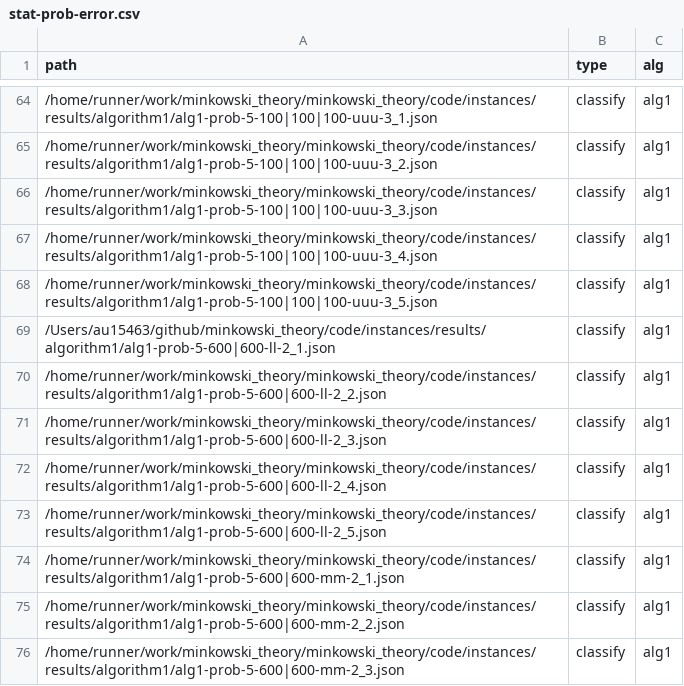
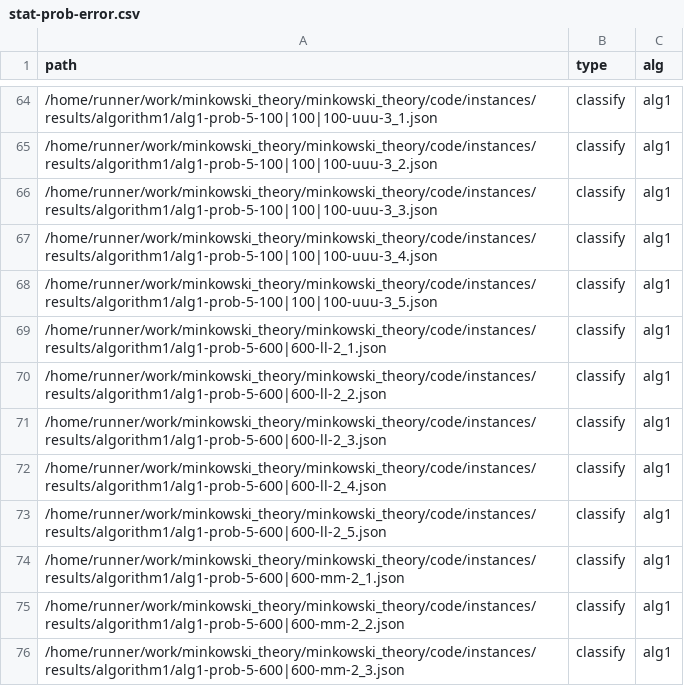
Before and after one commit to lyngesen/MSP-generators, a CSV file: code/instances/stat-prob-error.csv, drawn as a sheet; only a part is shown, gaps mark what is left out.

```diff
--- a/code/instances/stat-prob-error.csv
+++ b/code/instances/stat-prob-error.csv
@@ -68,3 +68,3 @@ path,type,alg
 /home/runner/work/minkowski_theory/minkowski_theory/code/instances/results/algorithm1/alg1-prob-5-100|100|100-uuu-3_5.json,classify,alg1
-/Users/au15463/github/minkowski_theory/code/instances/results/algorithm1/alg1-prob-5-600|600-ll-2_1.json,classify,alg1
+/home/runner/work/minkowski_theory/minkowski_theory/code/instances/results/algorithm1/alg1-prob-5-600|600-ll-2_1.json,classify,alg1
 /home/runner/work/minkowski_theory/minkowski_theory/code/instances/results/algorithm1/alg1-prob-5-600|600-ll-2_2.json,classify,alg1
```
Also changed, not shown: 4 other files.
